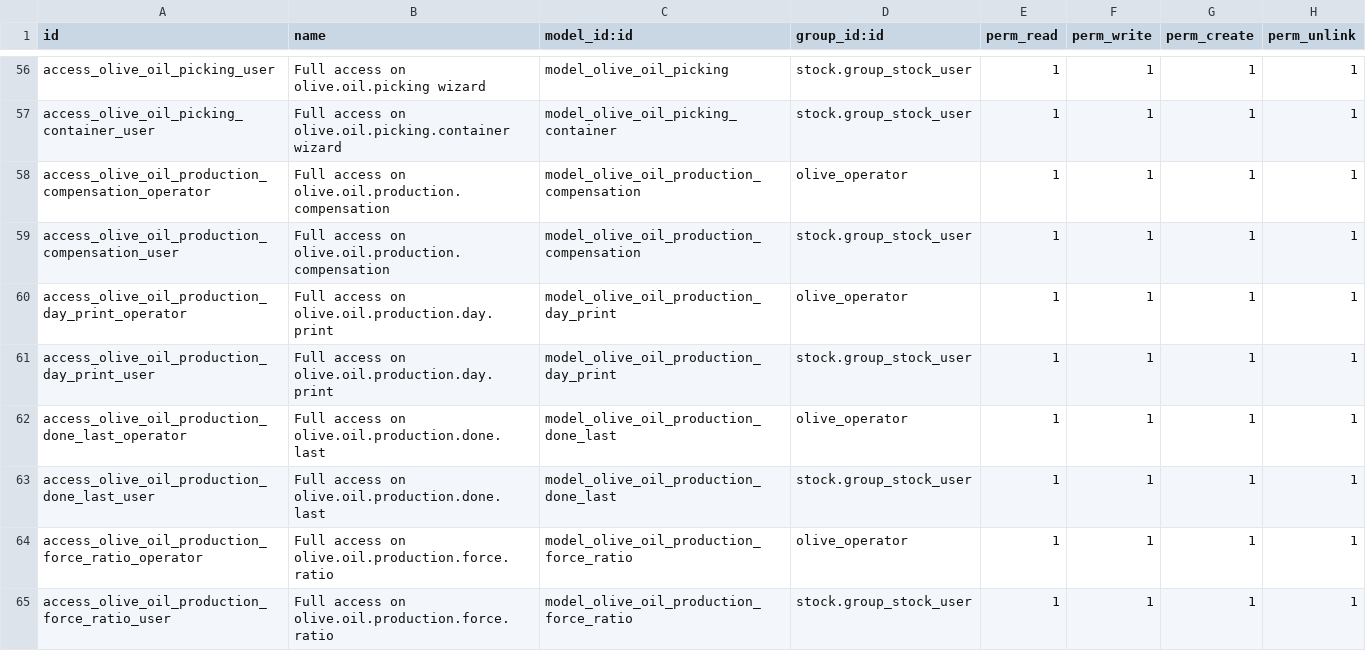
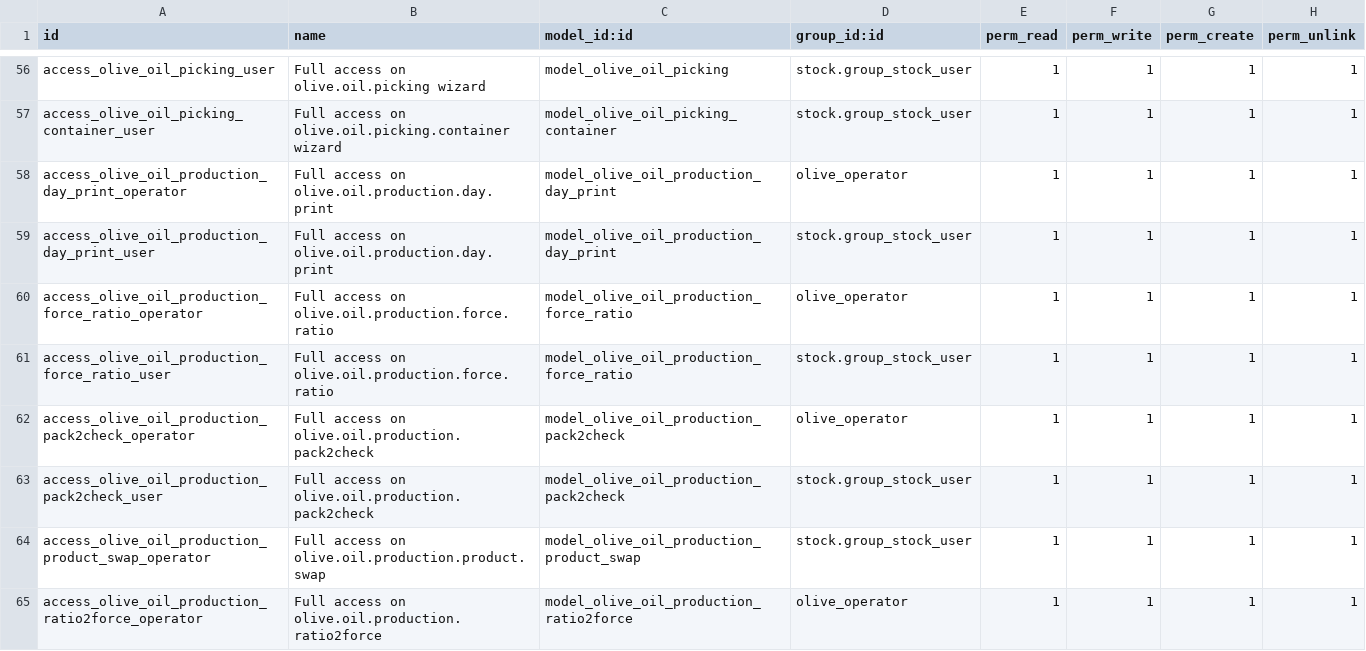
Before and after one commit to akretion/vertical-olive-mill, a CSV file: olive_mill/security/ir.model.access.csv, drawn as a sheet; only a part is shown, gaps mark what is left out; the shorter side is filled out with more unchanged rows.

Commit message:
Remove code for compensation (big big simplification !)
Remove early bird discount feature
Fix demo stock locations (field location_id was wrong)
Move domain from view to python code in wizards
Add check_company where missing
Code cleanup

```diff
--- a/olive_mill/security/ir.model.access.csv
+++ b/olive_mill/security/ir.model.access.csv
@@ -57,8 +57,4 @@ access_olive_oil_picking_user,Full access on olive.oil.picking wizard,model_oliv
 access_olive_oil_picking_container_user,Full access on olive.oil.picking.container wizard,model_olive_oil_picking_container,stock.group_stock_user,1,1,1,1
-access_olive_oil_production_compensation_operator,Full access on olive.oil.production.compensation,model_olive_oil_production_compensation,olive_operator,1,1,1,1
-access_olive_oil_production_compensation_user,Full access on olive.oil.production.compensation,model_olive_oil_production_compensation,stock.group_stock_user,1,1,1,1
 access_olive_oil_production_day_print_operator,Full access on olive.oil.production.day.print,model_olive_oil_production_day_print,olive_operator,1,1,1,1
 access_olive_oil_production_day_print_user,Full access on olive.oil.production.day.print,model_olive_oil_production_day_print,stock.group_stock_user,1,1,1,1
-access_olive_oil_production_done_last_operator,Full access on olive.oil.production.done.last,model_olive_oil_production_done_last,olive_operator,1,1,1,1
-access_olive_oil_production_done_last_user,Full access on olive.oil.production.done.last,model_olive_oil_production_done_last,stock.group_stock_user,1,1,1,1
 access_olive_oil_production_force_ratio_operator,Full access on olive.oil.production.force.ratio,model_olive_oil_production_force_ratio,olive_operator,1,1,1,1
```
Also changed, not shown: 41 other files.
